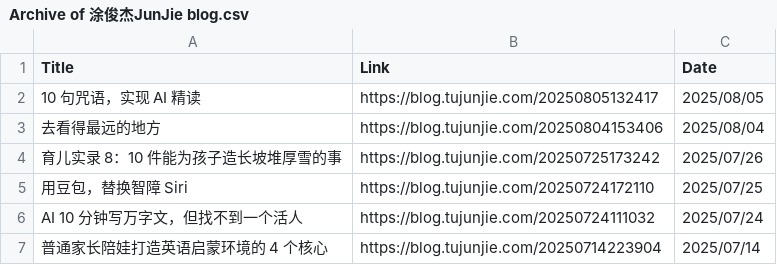
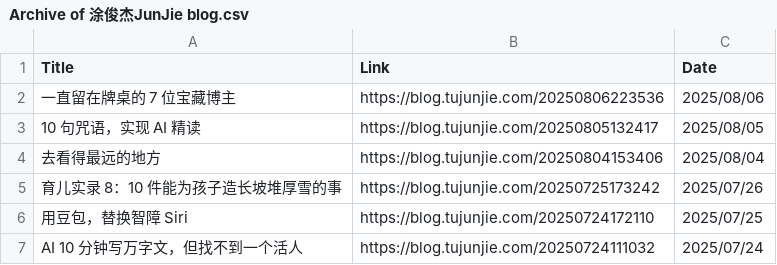
Before and after one commit to CaiGeen/Hashnode-blog, a CSV file: Table/Archive of 涂俊杰JunJie blog.csv, drawn as a sheet; only a part is shown; the shorter side is filled out with more unchanged rows; the diff names each change by its address in the sheet, - before the commit and + after, or states it on an @@ line.

```diff
--- a/Table/Archive of 涂俊杰JunJie blog.csv
+++ b/Table/Archive of 涂俊杰JunJie blog.csv
+row 2: 一直留在牌桌的 7 位宝藏博主 | https://blog.tujunjie.com/20250806223536 | 2025/08/06
```
